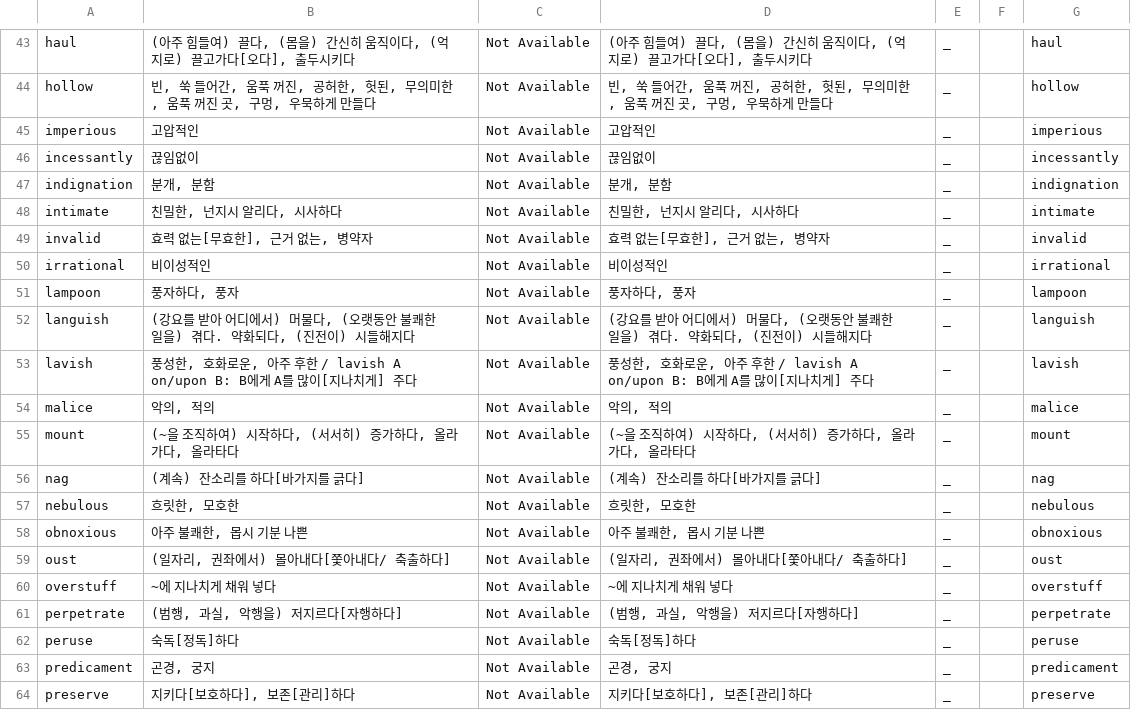
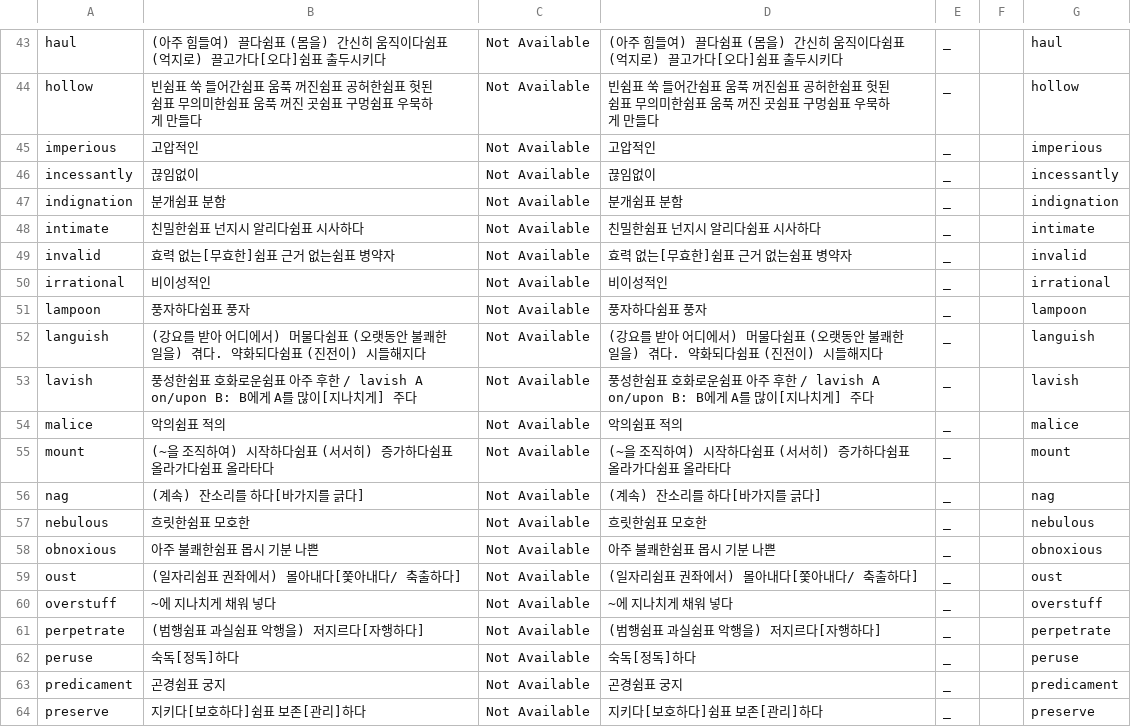
Before and after one commit to opal2718/english_words, a CSV file: csvs/grade2_s1_mid.csv, drawn as a sheet; only a part is shown, gaps mark what is left out; the diff covers the shown part only; the diff names each change by its address in the sheet, - before the commit and + after, or states it on an @@ line.

```diff
--- a/csvs/grade2_s1_mid.csv
+++ b/csvs/grade2_s1_mid.csv
-B43: …여) 끌다, (몸을) 간신히 움직이다, (억지로) 끌고가다[오다], 출두시키…
+B43: …여) 끌다쉼표 (몸을) 간신히 움직이다쉼표 (억지로) 끌고가다[오다]쉼표 출두시키…
-D43: …여) 끌다, (몸을) 간신히 움직이다, (억지로) 끌고가다[오다], 출두시키…
+D43: …여) 끌다쉼표 (몸을) 간신히 움직이다쉼표 (억지로) 끌고가다[오다]쉼표 출두시키…
-B44: 빈, 쑥 들어간, 움푹 꺼진, 공허한, 헛된, 무의미한, 움푹 꺼진 곳, 구멍, 우묵하게…
+B44: 빈쉼표 쑥 들어간쉼표 움푹 꺼진쉼표 공허한쉼표 헛된쉼표 무의미한쉼표 움푹 꺼진 곳쉼표 구멍쉼표 우묵하게…
-D44: 빈, 쑥 들어간, 움푹 꺼진, 공허한, 헛된, 무의미한, 움푹 꺼진 곳, 구멍, 우묵하게…
+D44: 빈쉼표 쑥 들어간쉼표 움푹 꺼진쉼표 공허한쉼표 헛된쉼표 무의미한쉼표 움푹 꺼진 곳쉼표 구멍쉼표 우묵하게…
-B47: 분개, 분함
+B47: 분개쉼표 분함
-D47: 분개, 분함
+D47: 분개쉼표 분함
-B48: 친밀한, 넌지시 알리다, 시사하다
+B48: 친밀한쉼표 넌지시 알리다쉼표 시사하다
-D48: 친밀한, 넌지시 알리다, 시사하다
+D48: 친밀한쉼표 넌지시 알리다쉼표 시사하다
-B49: 효력 없는[무효한], 근거 없는, 병약자
+B49: 효력 없는[무효한]쉼표 근거 없는쉼표 병약자
-D49: 효력 없는[무효한], 근거 없는, 병약자
+D49: 효력 없는[무효한]쉼표 근거 없는쉼표 병약자
-B51: 풍자하다, 풍자
+B51: 풍자하다쉼표 풍자
-D51: 풍자하다, 풍자
+D51: 풍자하다쉼표 풍자
-B52: …) 머물다, (오랫동안 불쾌한 일을) 겪다. 약화되다, (진전이…
+B52: …) 머물다쉼표 (오랫동안 불쾌한 일을) 겪다. 약화되다쉼표 (진전이…
-D52: …) 머물다, (오랫동안 불쾌한 일을) 겪다. 약화되다, (진전이…
+D52: …) 머물다쉼표 (오랫동안 불쾌한 일을) 겪다. 약화되다쉼표 (진전이…
-B53: 풍성한, 호화로운, 아주 후…
+B53: 풍성한쉼표 호화로운쉼표 아주 후…
-D53: 풍성한, 호화로운, 아주 후…
+D53: 풍성한쉼표 호화로운쉼표 아주 후…
-B54: 악의, 적의
+B54: 악의쉼표 적의
-D54: 악의, 적의
+D54: 악의쉼표 적의
-B55: (~을 조직하여) 시작하다, (서서히) 증가하다, 올라가다, 올라타다
+B55: (~을 조직하여) 시작하다쉼표 (서서히) 증가하다쉼표 올라가다쉼표 올라타다
-D55: (~을 조직하여) 시작하다, (서서히) 증가하다, 올라가다, 올라타다
+D55: (~을 조직하여) 시작하다쉼표 (서서히) 증가하다쉼표 올라가다쉼표 올라타다
-B57: 흐릿한, 모호한
+B57: 흐릿한쉼표 모호한
-D57: 흐릿한, 모호한
+D57: 흐릿한쉼표 모호한
-B58: 아주 불쾌한, 몹시 기분 나쁜
+B58: 아주 불쾌한쉼표 몹시 기분 나쁜
-D58: 아주 불쾌한, 몹시 기분 나쁜
+D58: 아주 불쾌한쉼표 몹시 기분 나쁜
-B59: (일자리, 권좌에서) 몰아내다[쫓아내다/ 축출하다]
+B59: (일자리쉼표 권좌에서) 몰아내다[쫓아내다/ 축출하다]
-D59: (일자리, 권좌에서) 몰아내다[쫓아내다/ 축출하다]
+D59: (일자리쉼표 권좌에서) 몰아내다[쫓아내다/ 축출하다]
-B61: (범행, 과실, 악행을) 저지르다[자행하다]
+B61: (범행쉼표 과실쉼표 악행을) 저지르다[자행하다]
-D61: (범행, 과실, 악행을) 저지르다[자행하다]
+D61: (범행쉼표 과실쉼표 악행을) 저지르다[자행하다]
-B63: 곤경, 궁지
+B63: 곤경쉼표 궁지
-D63: 곤경, 궁지
+D63: 곤경쉼표 궁지
-B64: 지키다[보호하다], 보존[관리]하다
+B64: 지키다[보호하다]쉼표 보존[관리]하다
-D64: 지키다[보호하다], 보존[관리]하다
+D64: 지키다[보호하다]쉼표 보존[관리]하다
```
Also changed, not shown: 114 edited cells elsewhere in this file, 1 other file.
